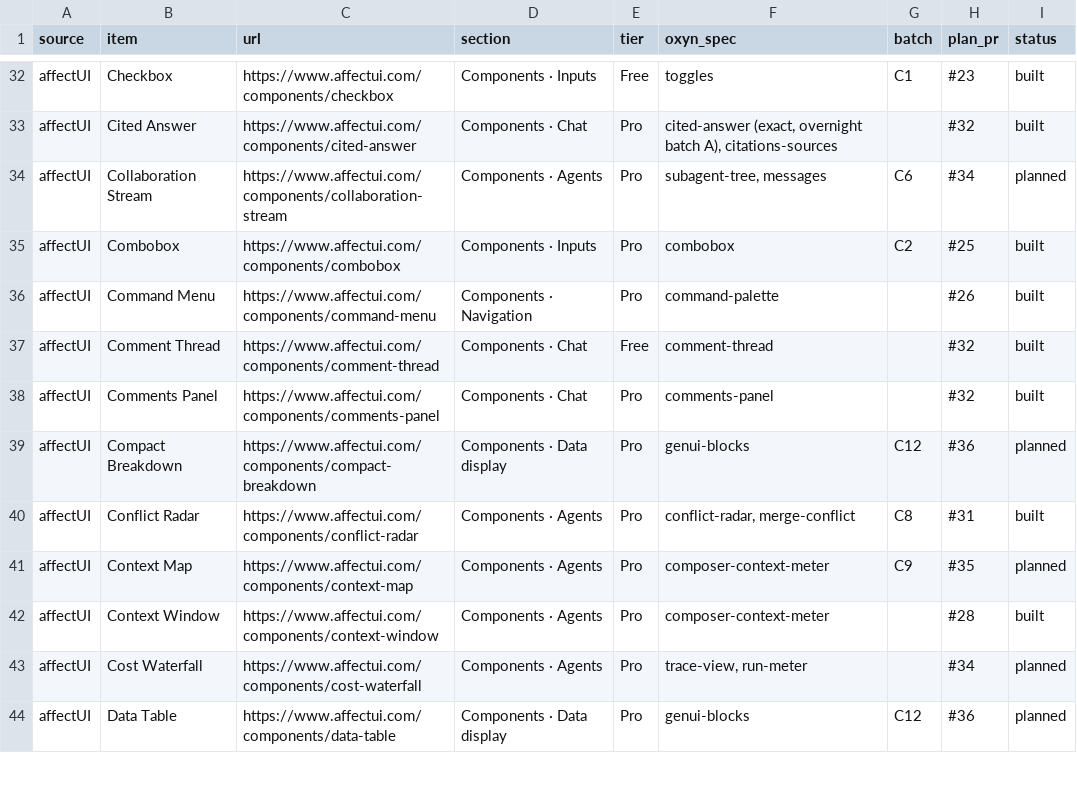
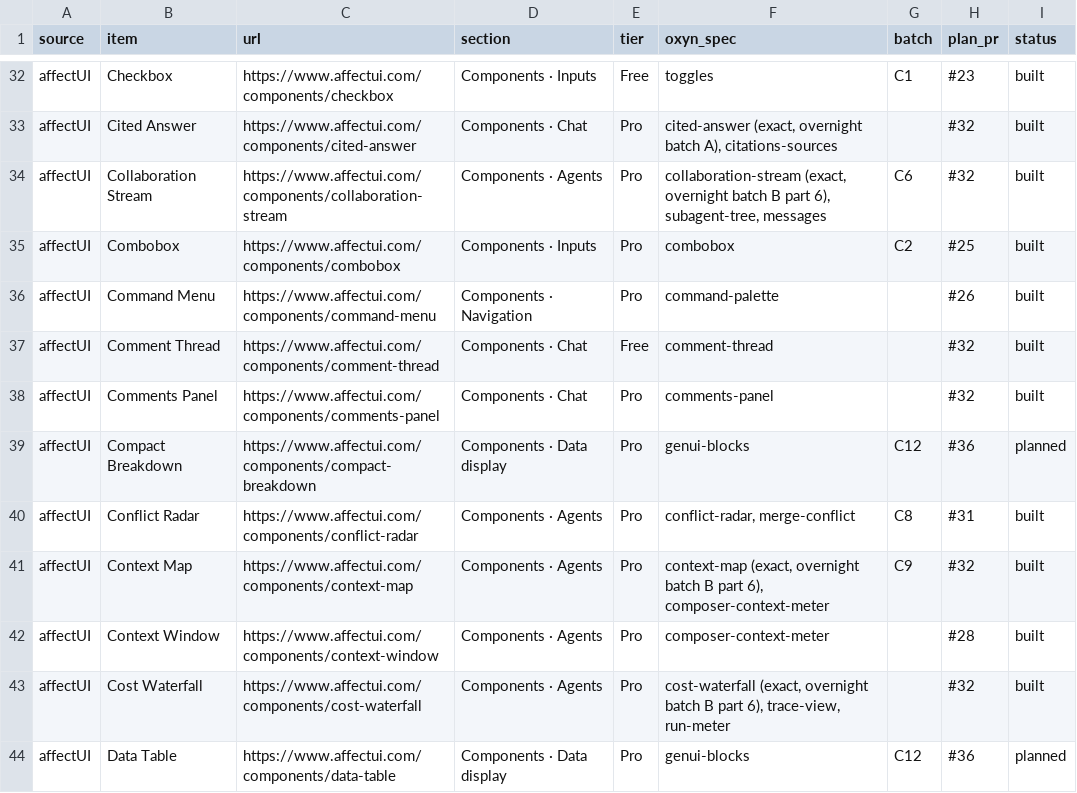
Before and after one commit to ismailqureshi72/Oxyn, a CSV file: docs/parity/status.csv, drawn as a sheet; only a part is shown, gaps mark what is left out.

Commit message:
feat(fidelity): Collaboration Stream, Context Map, Cost Waterfall (family B, part 7)
- Collaboration Stream (collabfid), Context Map (ctxmapfid), Cost Waterfall (costfid): core models + tests,
  Dioxus components and CSS, GPUI static snapshots, gallery demos, specs, status.csv rows built.
- Cost Waterfall classes renamed oxcw- -> oxcf- (oxcw- belongs to Agent Crew; the shared .oxcw-bar and
  --oxcw-* variables were leaking a grey pill onto the header and Crew's track colour).
- Cost Waterfall: money under half a cent keeps three decimals, otherwise two ($0.01, not $0.010);
  step name and model share the row so the model always ends in an ellipsis.
- Collaboration Stream: the preview card keeps its centring translate while it lifts in (it spilled
  25 px at 1440/768 and widened the page to 503 px at 390).
- Demo ledes, a11y notes and default copy reworded where they matched affectUI text (Agent Recap,
  Agent Ledger, Agent Cursors, Fleet task, Autonomy Dial captions and subtitle, Context Map, Cost Waterfall,
  Collaboration Stream composer placeholder).

Co-authored-by: Ismail Qureshi <254414836+ismailqureshi72@users.noreply.github.com>

```diff
--- a/docs/parity/status.csv
+++ b/docs/parity/status.csv
@@ -33,3 +33,3 @@ affectUI,Checkbox,https://www.affectui.com/components/checkbox,Components · Inp
 affectUI,Cited Answer,https://www.affectui.com/components/cited-answer,Components · Chat,Pro,"cited-answer (exact, overnight batch A), citations-sources",,#32,built
-affectUI,Collaboration Stream,https://www.affectui.com/components/collaboration-stream,Components · Agents,Pro,"subagent-tree, messages",C6,#34,planned
+affectUI,Collaboration Stream,https://www.affectui.com/components/collaboration-stream,Components · Agents,Pro,"collaboration-stream (exact, overnight batch B part 6), subagent-tree, messages",C6,#32,built
 affectUI,Combobox,https://www.affectui.com/components/combobox,Components · Inputs,Pro,combobox,C2,#25,built
@@ -40,5 +40,5 @@ affectUI,Compact Breakdown,https://www.affectui.com/components/compact-breakdown
 affectUI,Conflict Radar,https://www.affectui.com/components/conflict-radar,Components · Agents,Pro,"conflict-radar, merge-conflict",C8,#31,built
-affectUI,Context Map,https://www.affectui.com/components/context-map,Components · Agents,Pro,composer-context-meter,C9,#35,planned
+affectUI,Context Map,https://www.affectui.com/components/context-map,Components · Agents,Pro,"context-map (exact, overnight batch B part 6), composer-context-meter",C9,#32,built
 affectUI,Context Window,https://www.affectui.com/components/context-window,Components · Agents,Pro,composer-context-meter,,#28,built
-affectUI,Cost Waterfall,https://www.affectui.com/components/cost-waterfall,Components · Agents,Pro,"trace-view, run-meter",,#34,planned
+affectUI,Cost Waterfall,https://www.affectui.com/components/cost-waterfall,Components · Agents,Pro,"cost-waterfall (exact, overnight batch B part 6), trace-view, run-meter",,#32,built
 affectUI,Data Table,https://www.affectui.com/components/data-table,Components · Data display,Pro,genui-blocks,C12,#36,planned
```
Also changed, not shown: 30 other files.
